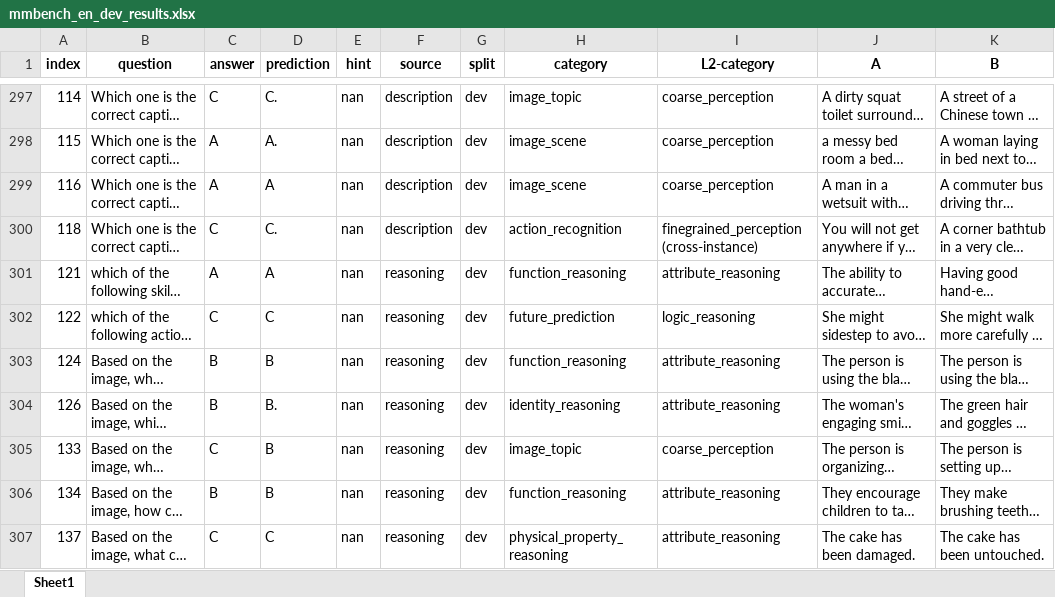
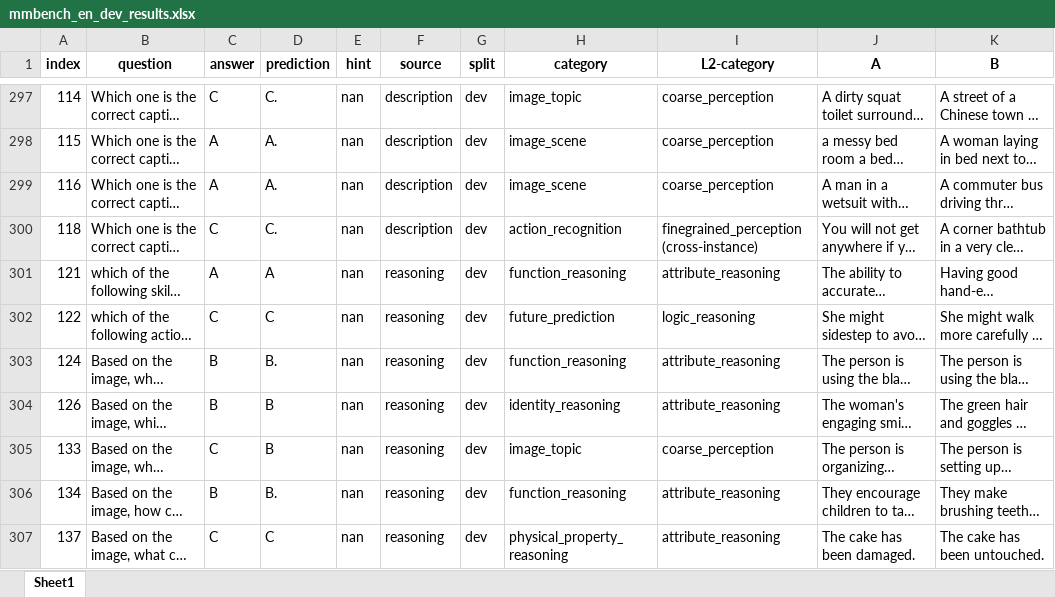
Before and after one commit to Perkzi/IPCV_exp, an Excel workbook: Qwen2-VL/logs/Qwen2-VL-7B-Instruct/mmbench_en/pruned_5_ratio_0.3/submissions/mmbench_en_dev_results.xlsx, sheet Sheet1, drawn as a sheet; only a part is shown, gaps mark what is left out; long unchanged cells end in …; values as stored, in another font and other column widths than the file's, no borders; the diff covers the shown part only; the diff names each change by its address in the sheet, - before the commit and + after, or states it on an @@ line.

```diff
--- a/Qwen2-VL/logs/Qwen2-VL-7B-Instruct/mmbench_en/pruned_5_ratio_0.3/submissions/mmbench_en_dev_results.xlsx (sheet Sheet1)
+++ b/Qwen2-VL/logs/Qwen2-VL-7B-Instruct/mmbench_en/pruned_5_ratio_0.3/submissions/mmbench_en_dev_results.xlsx (sheet Sheet1)
-D299 (prediction): A
+D299 (prediction): A.
-D303 (prediction): B
+D303 (prediction): B.
-D304 (prediction): B.
+D304 (prediction): B
-D306 (prediction): B
+D306 (prediction): B.
```
Also changed, not shown: 465 edited cells elsewhere in this sheet, Qwen2-VL/logs/Qwen2-VL-7B-Instruct/mmbench_en/pruned_2_ratio_0.2/submissions/mmbench_en_dev_results.xlsx, Qwen2-VL/logs/Qwen2-VL-7B-Instruct/mmbench_en/pruned_2_ratio_0.2/submissions/mmbench_en_test_results.xlsx, 11 other files.
